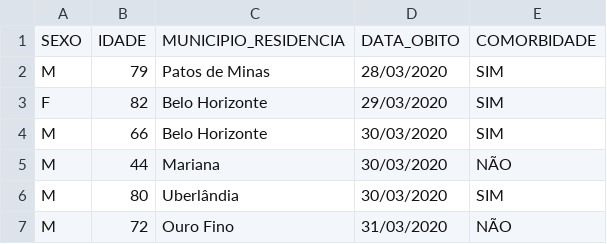
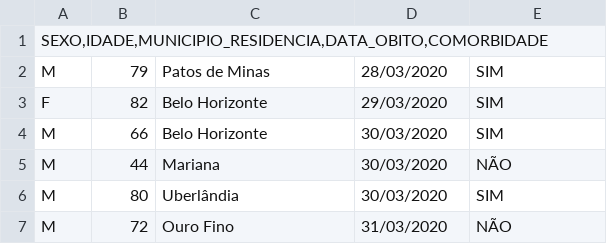
Before and after one commit to henrijok/Projeto_01, a CSV file: Dados-Gov - Obitos Confirmados COVID-19 - MG - 2020.csv, drawn as a sheet; only a part is shown; removed rows and columns are numbered as before the commit, all else as after; the diff names each change by its address in the sheet, - before the commit and + after, or states it on an @@ line.

Commit message:
Update Dados-Gov - Obitos Confirmados COVID-19 - MG - 2020.csv

```diff
--- a/Dados-Gov - Obitos Confirmados COVID-19 - MG - 2020.csv
+++ b/Dados-Gov - Obitos Confirmados COVID-19 - MG - 2020.csv
-row 1: SEXO | IDADE | MUNICIPIO_RESIDENCIA | DATA_OBITO | COMORBIDADE
+row 1: SEXO,IDADE,MUNICIPIO_RESIDENCIA,DATA_OBITO,COMORBIDADE
```
